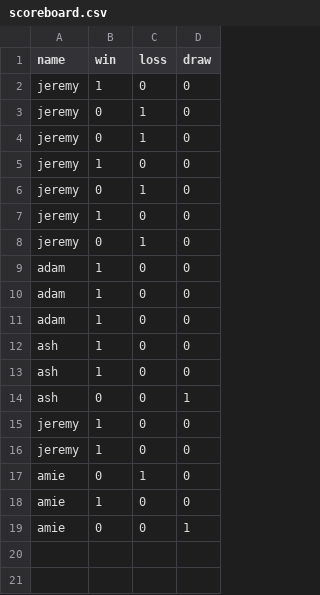
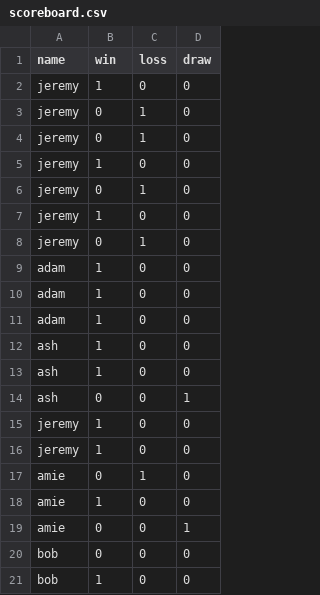
Before and after one commit to jeremythibeau/AI_Project, a CSV file: scoreboard.csv, drawn as a sheet.

```diff
--- a/scoreboard.csv
+++ b/scoreboard.csv
@@ -19 +19,3 @@ amie,1,0,0
 amie,0,0,1
+bob,0,0,0
+bob,1,0,0
```
Also changed, not shown: data.csv, 2 other files.
